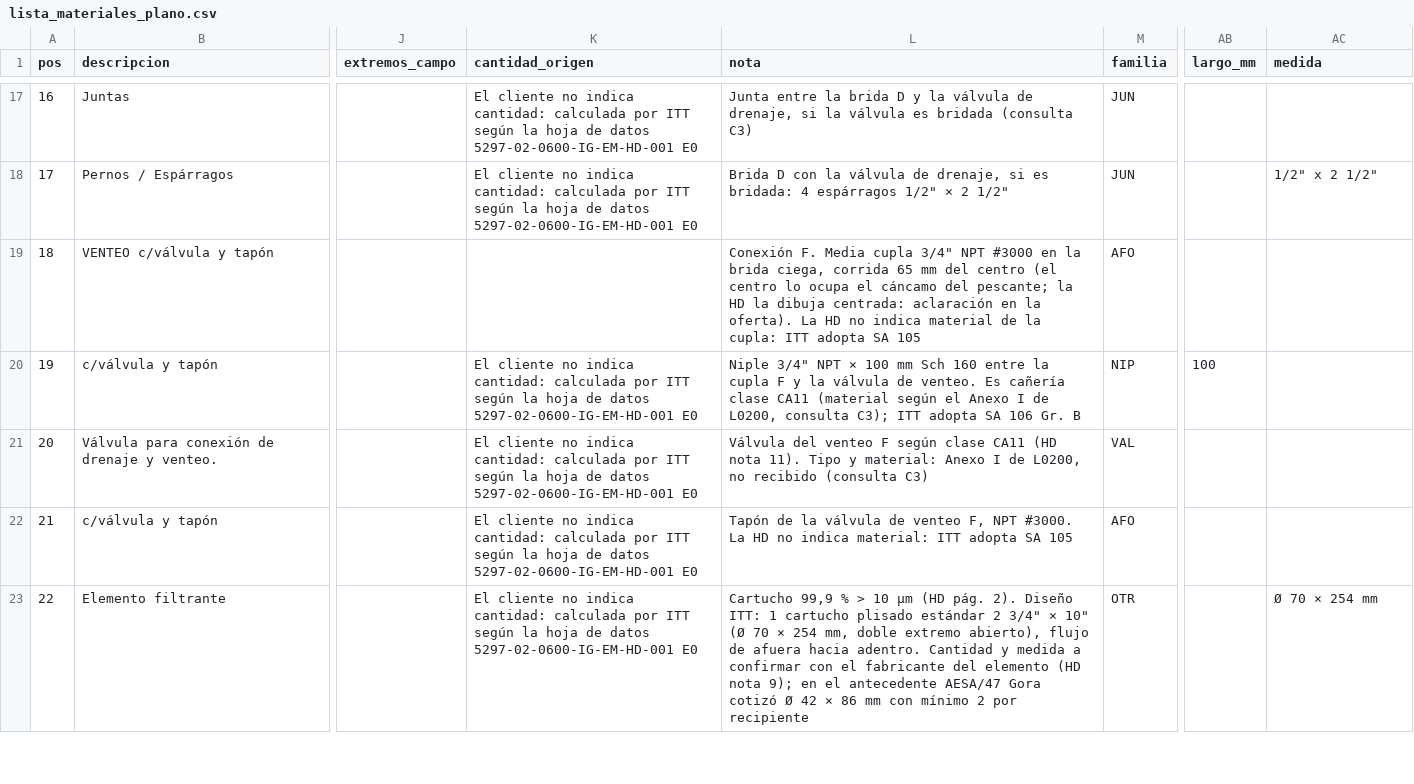
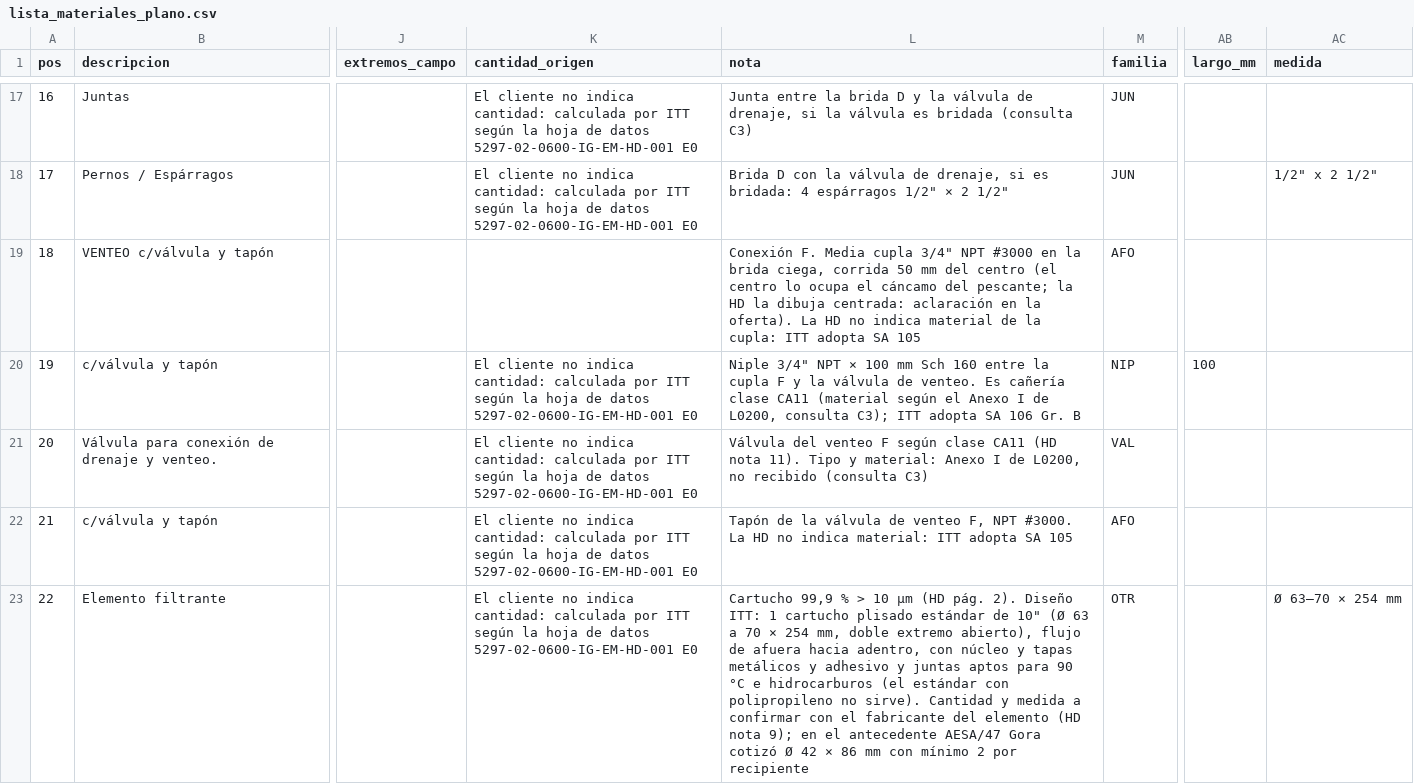
Before and after one commit to ricardoalvarezu2-cyber/cotizador-itt-2.0, a CSV file: cotizaciones/COT26-0010-001_AESA_C5297_FILTROS_GAS/pedido/lista_materiales_plano.csv, drawn as a sheet; only a part is shown, gaps mark what is left out; the diff covers the shown part only; the diff names each change by its address in the sheet, - before the commit and + after, or states it on an @@ line.

```diff
--- a/cotizaciones/COT26-0010-001_AESA_C5297_FILTROS_GAS/pedido/lista_materiales_plano.csv
+++ b/cotizaciones/COT26-0010-001_AESA_C5297_FILTROS_GAS/pedido/lista_materiales_plano.csv
-L19 (nota): …ciega, corrida 65 mm del…
+L19 (nota): …ciega, corrida 50 mm del…
-L23 (nota): …plisado estándar 2 3/4" × 10" (Ø 70 × 254 mm, doble extremo abierto), flujo de afuera hacia adentro. Cantidad y…
+L23 (nota): …plisado estándar de 10" (Ø 63 a 70 × 254 mm, doble extremo abierto), flujo de afuera hacia adentro, con núcleo y tapas metálicos y adhesivo y juntas aptos para 90 °C e hidrocarburos (el estándar con polipropileno no sirve). Cantidad y…
-AC23 (medida): Ø 70 × 254 mm
+AC23 (medida): Ø 63–70 × 254 mm
```
Also changed, not shown: 5 edited cells elsewhere in this file, 7 other files.
